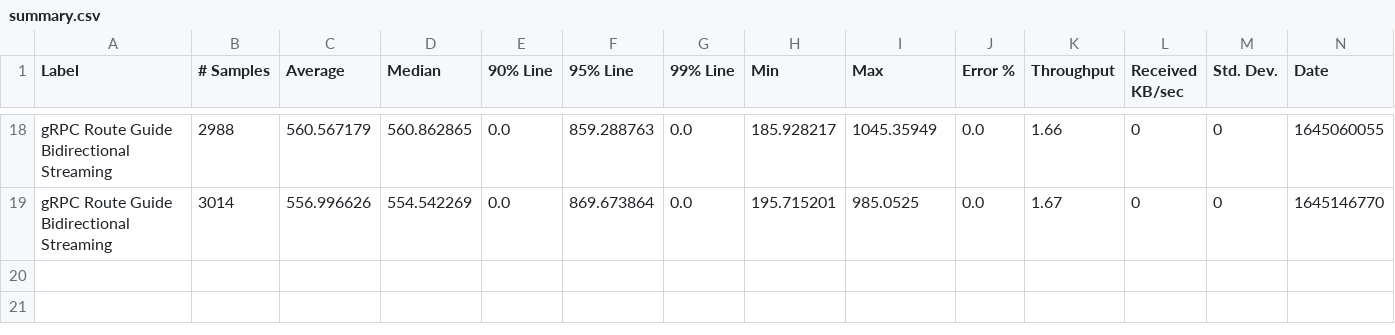
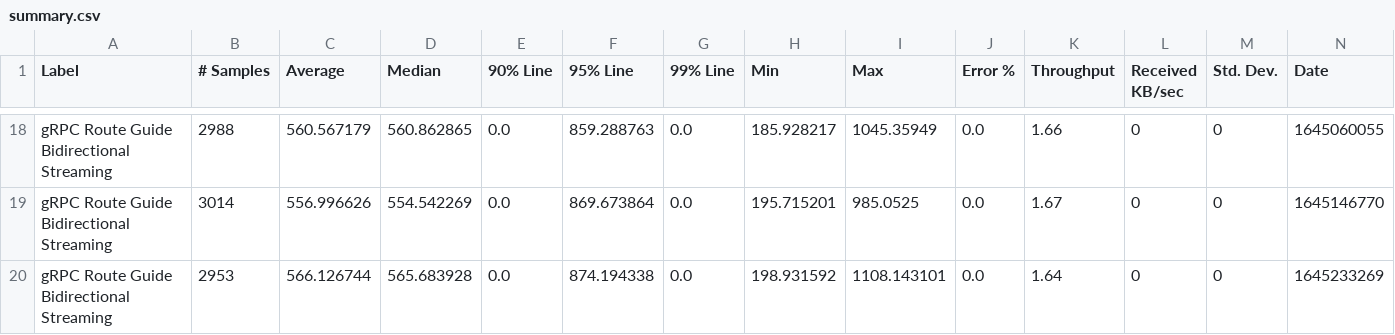
Before and after one commit to ballerina-platform/module-ballerina-grpc, a CSV file: load-tests/route_guide_bidirectional_streaming/results/summary.csv, drawn as a sheet; only a part is shown, gaps mark what is left out; rows hold the shown columns only; the diff names each change by its address in the sheet, - before the commit and + after, or states it on an @@ line.

Commit message:
Update route_guide_bidirectional_streaming test results on Sat Feb 19 03:17:24 UTC 2022

```diff
--- a/load-tests/route_guide_bidirectional_streaming/results/summary.csv
+++ b/load-tests/route_guide_bidirectional_streaming/results/summary.csv
+row 20: gRPC Route Guide Bidirectional Streaming | 2953 | 566.126744 | 565.683928 | 0.0 | 874.194338 | 0.0 | 198.931592 | 1108.143101 | 0.0 | 1.64 | 0 | 0 | 1645233269
```
